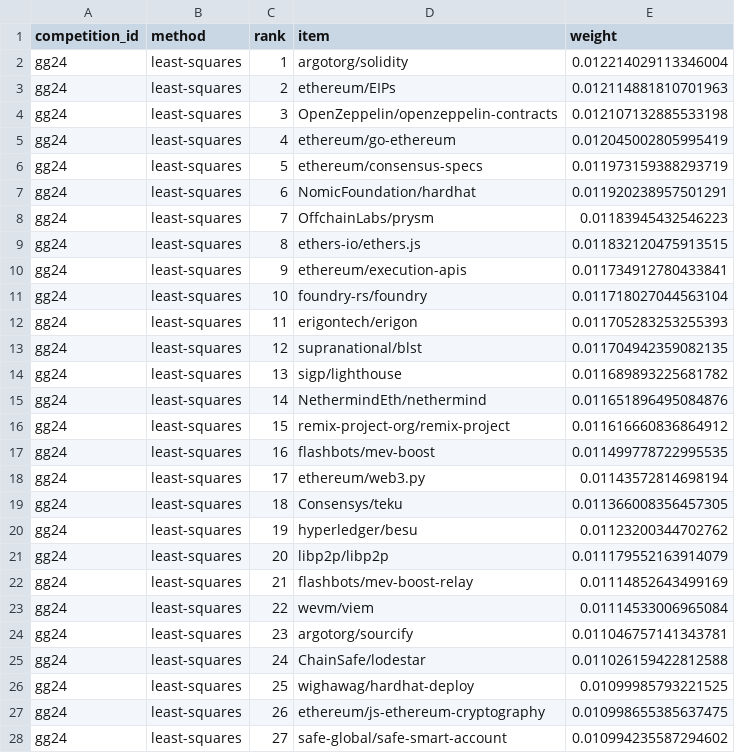
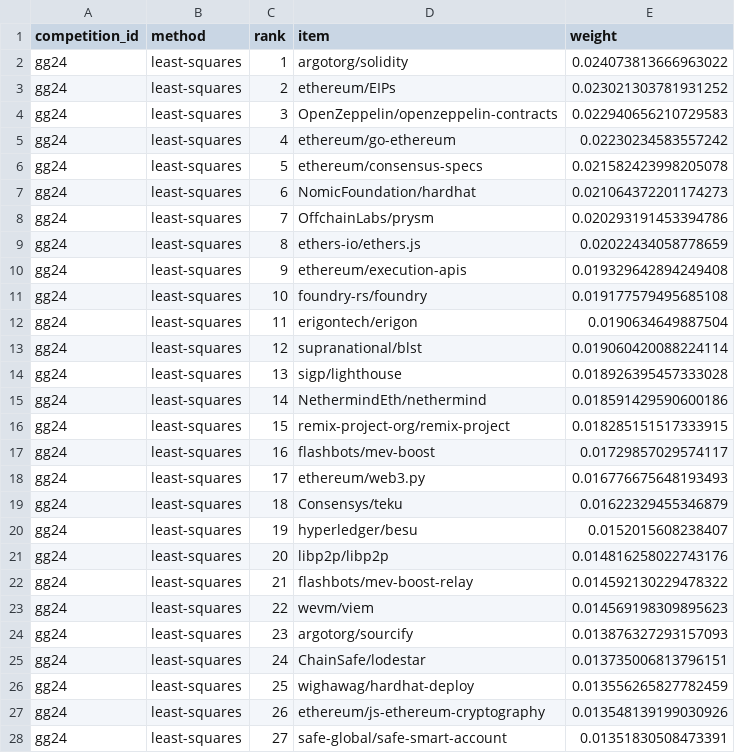
Before and after one commit to davidgasquez/gg24-deepfunding-market-weights, a CSV file: data/phase_2/weights/least-squares.csv, drawn as a sheet; only a part is shown; the diff covers the shown part only.

```diff
--- a/data/phase_2/weights/least-squares.csv
+++ b/data/phase_2/weights/least-squares.csv
@@ -1,28 +1,28 @@
 competition_id,method,rank,item,weight
-gg24,least-squares,1,argotorg/solidity,0.012214029113346004
-gg24,least-squares,2,ethereum/EIPs,0.012114881810701963
-gg24,least-squares,3,OpenZeppelin/openzeppelin-contracts,0.012107132885533198
-gg24,least-squares,4,ethereum/go-ethereum,0.012045002805995419
-gg24,least-squares,5,ethereum/consensus-specs,0.011973159388293719
-gg24,least-squares,6,NomicFoundation/hardhat,0.011920238957501291
-gg24,least-squares,7,OffchainLabs/prysm,0.01183945432546223
-gg24,least-squares,8,ethers-io/ethers.js,0.011832120475913515
-gg24,least-squares,9,ethereum/execution-apis,0.011734912780433841
-gg24,least-squares,10,foundry-rs/foundry,0.011718027044563104
-gg24,least-squares,11,erigontech/erigon,0.011705283253255393
-gg24,least-squares,12,supranational/blst,0.011704942359082135
-gg24,least-squares,13,sigp/lighthouse,0.011689893225681782
-gg24,least-squares,14,NethermindEth/nethermind,0.011651896495084876
-gg24,least-squares,15,remix-project-org/remix-project,0.011616660836864912
-gg24,least-squares,16,flashbots/mev-boost,0.011499778722995535
-gg24,least-squares,17,ethereum/web3.py,0.01143572814698194
-gg24,least-squares,18,Consensys/teku,0.011366008356457305
-gg24,least-squares,19,hyperledger/besu,0.01123200344702762
-gg24,least-squares,20,libp2p/libp2p,0.011179552163914079
-gg24,least-squares,21,flashbots/mev-boost-relay,0.01114852643499169
-gg24,least-squares,22,wevm/viem,0.01114533006965084
-gg24,least-squares,23,argotorg/sourcify,0.011046757141343781
-gg24,least-squares,24,ChainSafe/lodestar,0.011026159422812588
-gg24,least-squares,25,wighawag/hardhat-deploy,0.01099985793221525
-gg24,least-squares,26,ethereum/js-ethereum-cryptography,0.010998655385637475
-gg24,least-squares,27,safe-global/safe-smart-account,0.010994235587294602
+gg24,least-squares,1,argotorg/solidity,0.024073813666963022
+gg24,least-squares,2,ethereum/EIPs,0.023021303781931252
+gg24,least-squares,3,OpenZeppelin/openzeppelin-contracts,0.022940656210729583
+gg24,least-squares,4,ethereum/go-ethereum,0.02230234583557242
+gg24,least-squares,5,ethereum/consensus-specs,0.021582423998205078
+gg24,least-squares,6,NomicFoundation/hardhat,0.021064372201174273
+gg24,least-squares,7,OffchainLabs/prysm,0.020293191453394786
+gg24,least-squares,8,ethers-io/ethers.js,0.02022434058778659
+gg24,least-squares,9,ethereum/execution-apis,0.019329642894249408
+gg24,least-squares,10,foundry-rs/foundry,0.019177579495685108
+gg24,least-squares,11,erigontech/erigon,0.0190634649887504
+gg24,least-squares,12,supranational/blst,0.019060420088224114
+gg24,least-squares,13,sigp/lighthouse,0.018926395457333028
+gg24,least-squares,14,NethermindEth/nethermind,0.018591429590600186
+gg24,least-squares,15,remix-project-org/remix-project,0.018285151517333915
+gg24,least-squares,16,flashbots/mev-boost,0.01729857029574117
+gg24,least-squares,17,ethereum/web3.py,0.016776675648193493
+gg24,least-squares,18,Consensys/teku,0.01622329455346879
+gg24,least-squares,19,hyperledger/besu,0.0152015608238407
+gg24,least-squares,20,libp2p/libp2p,0.014816258022743176
+gg24,least-squares,21,flashbots/mev-boost-relay,0.014592130229478322
+gg24,least-squares,22,wevm/viem,0.014569198309895623
+gg24,least-squares,23,argotorg/sourcify,0.013876327293157093
+gg24,least-squares,24,ChainSafe/lodestar,0.013735006813796151
+gg24,least-squares,25,wighawag/hardhat-deploy,0.013556265827782459
+gg24,least-squares,26,ethereum/js-ethereum-cryptography,0.013548139199030926
+gg24,least-squares,27,safe-global/safe-smart-account,0.01351830508473391
```
Also changed, not shown: 71 edited cells elsewhere in this file, data/phase_1/weights/huber-log.csv, data/phase_1/weights/least-squares.csv, 3 other files.
